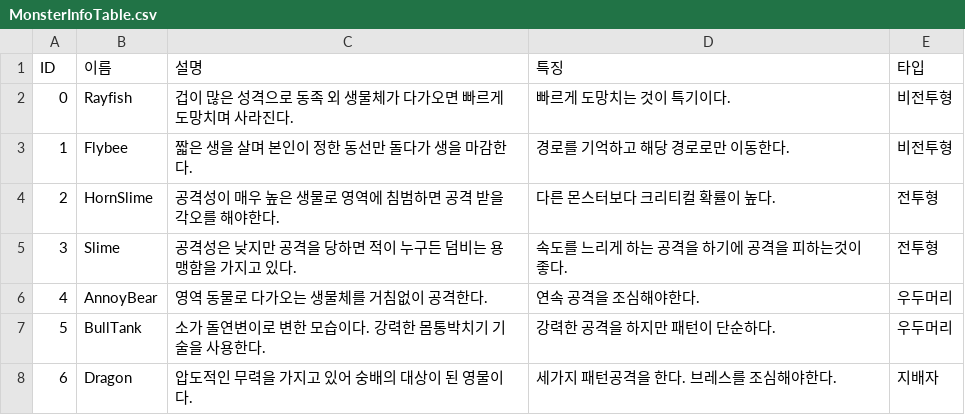
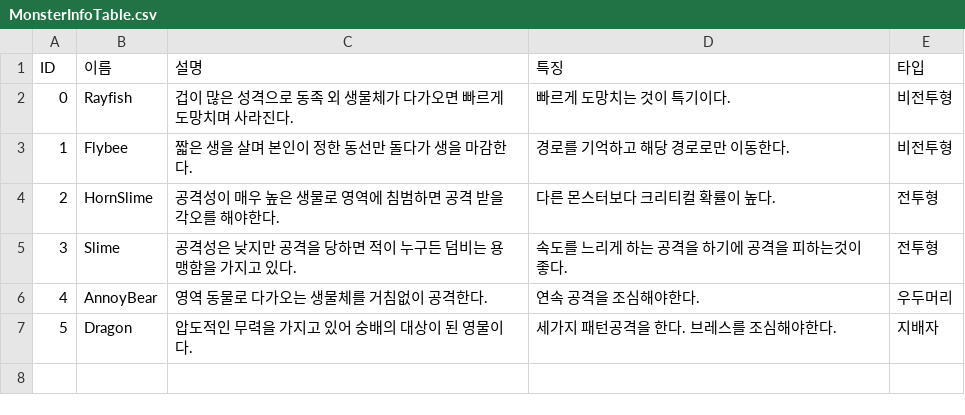
Before and after one commit to kimchosungjun/RPG_TP, a CSV file: Document/MonsterTableCsv/MonsterInfoTable.csv, drawn as a sheet; removed rows and columns are numbered as before the commit, all else as after; the diff names each change by its address in the sheet, - before the commit and + after, or states it on an @@ line.

```diff
--- a/Document/MonsterTableCsv/MonsterInfoTable.csv
+++ b/Document/MonsterTableCsv/MonsterInfoTable.csv
-row 7: 5 | BullTank | 소가 돌연변이로 변한 모습이다. 강력한 몸통박치기 기술을 사용한다. | 강력한 공격을 하지만 패턴이 단순하다. | 우두머리
@@ column A (ID) renumbered from row 7 down @@
```
Also changed, not shown: Document/MonsterTableCsv/MonsterAttackTable.csv, 24 other files.
